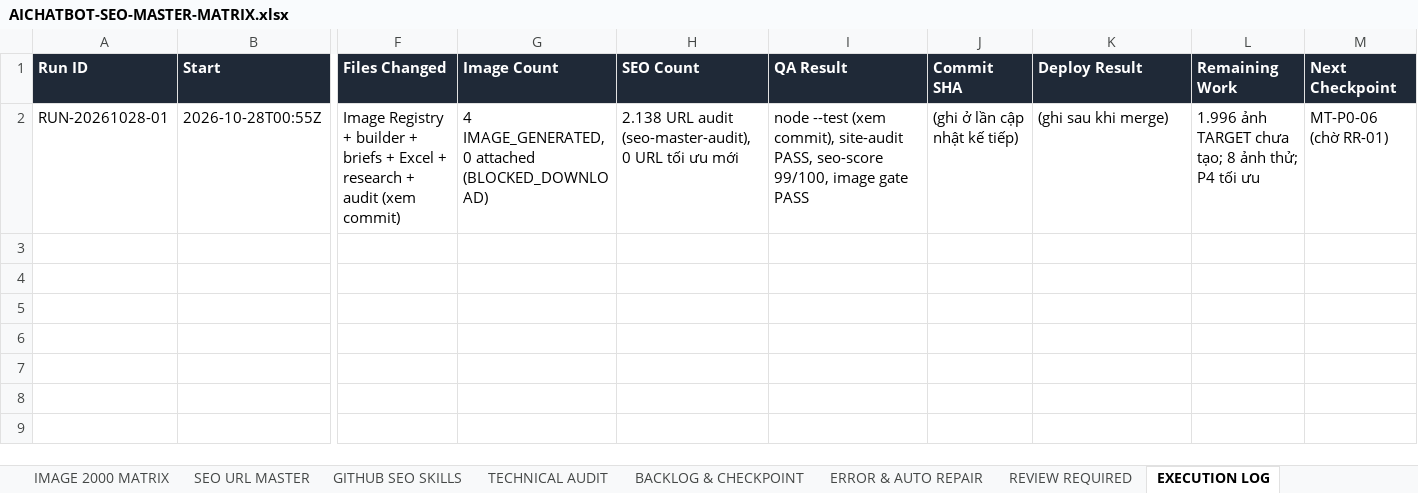
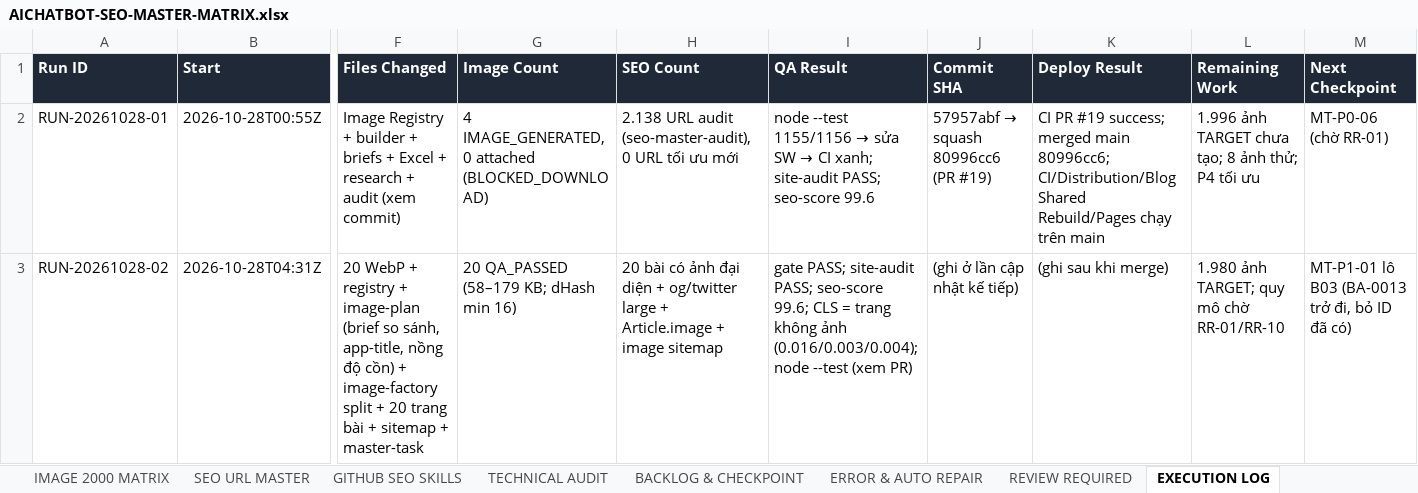
Before and after one commit to thuexemayhanoi/aichatbot, an Excel workbook: docs/seo/AICHATBOT-SEO-MASTER-MATRIX.xlsx, sheet EXECUTION LOG, drawn as a sheet; only a part is shown, gaps mark what is left out; values as stored, in another font and other column widths than the file's, no borders; rows hold the shown columns only; the diff names each change by its address in the sheet, - before the commit and + after, or states it on an @@ line.

```diff
--- a/docs/seo/AICHATBOT-SEO-MASTER-MATRIX.xlsx (sheet EXECUTION LOG)
+++ b/docs/seo/AICHATBOT-SEO-MASTER-MATRIX.xlsx (sheet EXECUTION LOG)
@@ I2 (QA Result): node --test (xem commit), site-audit PASS, seo-score 99/100, image gate PASS → node --test 1155/1156 → sửa SW → CI xanh; site-audit PASS; seo-score 99.6 @@
@@ J2 (Commit SHA): (ghi ở lần cập nhật kế tiếp) → 57957abf → squash 80996cc6 (PR #19) @@
-K2 (Deploy Result): (ghi sau khi merge)
+K2 (Deploy Result): CI PR #19 success; merged main 80996cc6; CI/Distribution/Blog Shared Rebuild/Pages chạy trên main
+row 3: RUN-20261028-02 | 2026-10-28T04:31Z | 20 WebP + registry + image-plan (brief so sánh, app-title, nồng độ cồn) + image-factory split + 20 trang bài + sitemap + master-task | 20 QA_PASSED (58–179 KB; dHash min 16) | 20 bài có ảnh đại diện + og/twitter large + Article.image + image sitemap | gate PASS; site-audit PASS; seo-score 99.6; CLS = trang không ảnh (0.016/0.003/0.004); node --test (xem PR) | (ghi ở lần cập nhật kế tiếp) | (ghi sau khi merge) | 1.980 ảnh TARGET; quy mô chờ RR-01/RR-10 | MT-P1-01 lô B03 (BA-0013 trở đi, bỏ ID đã có)
```
Also changed, not shown: sheet IMAGE 2000 MATRIX, sheet TECHNICAL AUDIT, sheet SEO URL MASTER, sheet BACKLOG & CHECKPOINT, sheet ERROR & AUTO REPAIR, sheet REVIEW REQUIRED, 1 more sheet, 54 other files.
